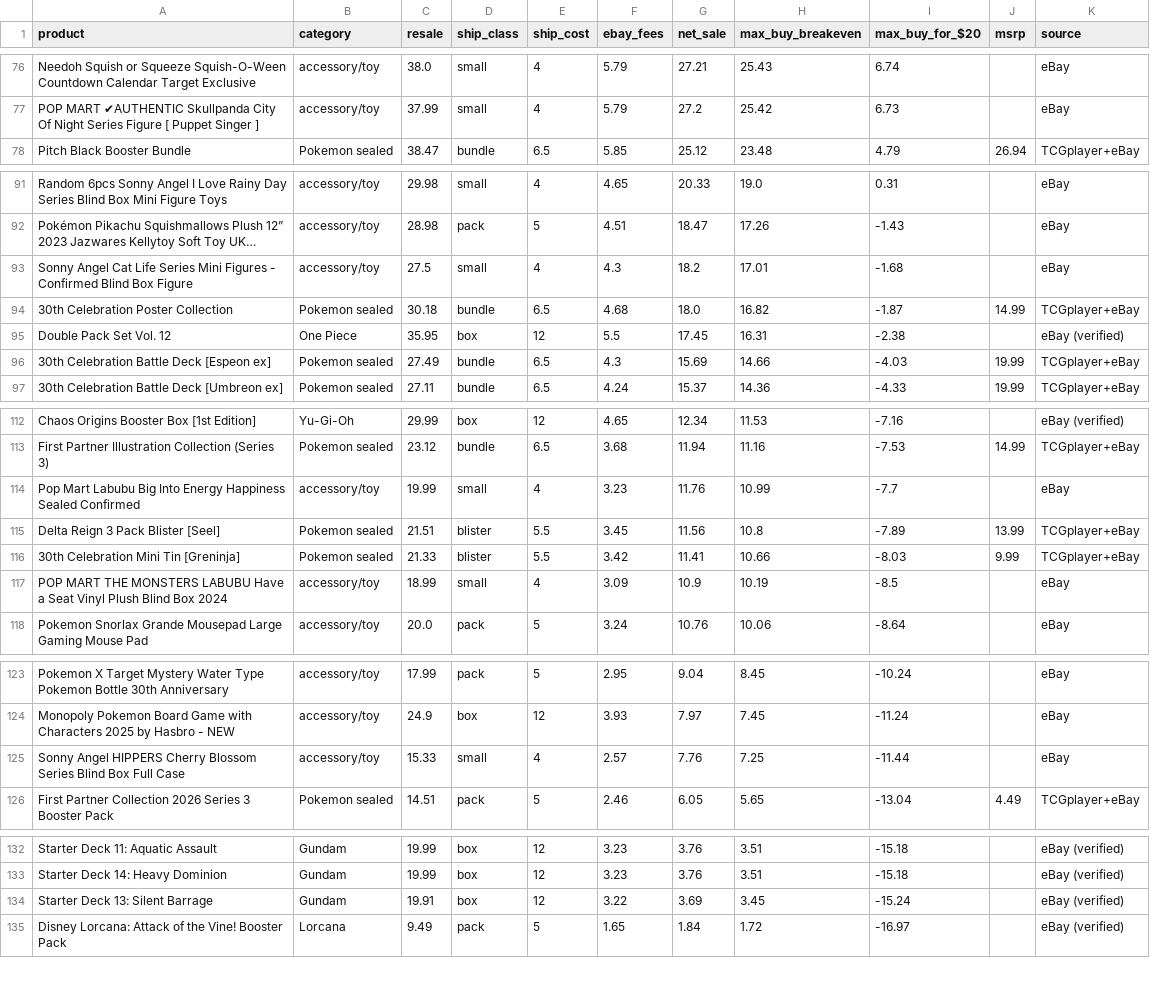
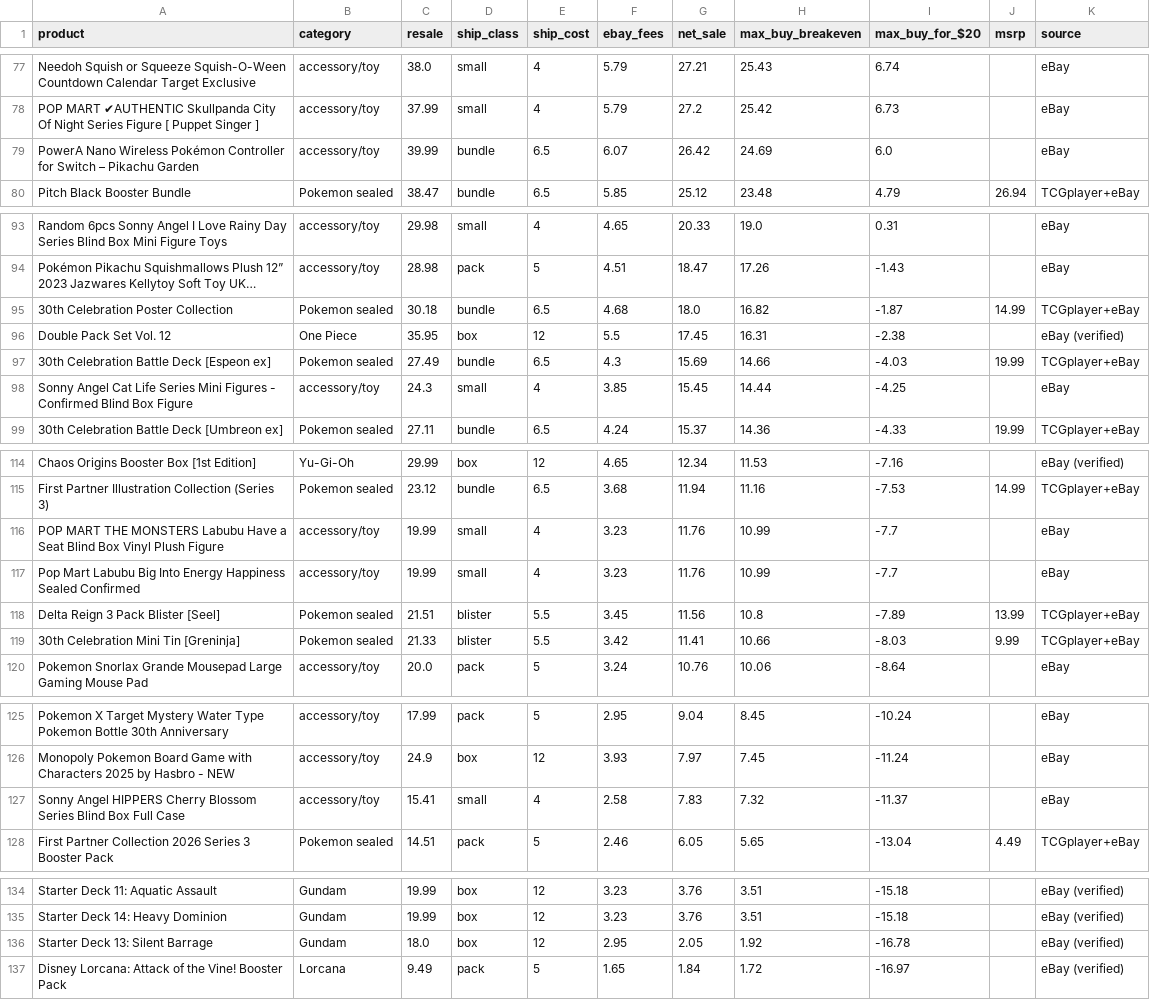
Before and after one commit to osphantom/pokemon-card-feed, a CSV file: flip-list.csv, drawn as a sheet; only a part is shown, gaps mark what is left out; long unchanged cells end in …; removed rows and columns are numbered as before the commit, all else as after; the diff covers the shown part only; the diff names each change by its address in the sheet, - before the commit and + after, or states it on an @@ line.

```diff
--- a/flip-list.csv
+++ b/flip-list.csv
+row 79: PowerA Nano Wireless Pokémon Controller for Switch – Pikachu Garden | accessory/toy | 39.99 | bundle | 6.5 | 6.07 | 26.42 | 24.69 | 6.0 |  | eBay
-row 93: Sonny Angel Cat Life Series Mini Figures - Confirmed Blind Box Figure | accessory/toy | 27.5 | small | 4 | 4.3 | 18.2 | 17.01 | -1.68 |  | eBay
+row 98: Sonny Angel Cat Life Series Mini Figures - Confirmed Blind Box Figure | accessory/toy | 24.3 | small | 4 | 3.85 | 15.45 | 14.44 | -4.25 |  | eBay
+row 116: POP MART THE MONSTERS Labubu Have a Seat Blind Box Vinyl Plush Figure | accessory/toy | 19.99 | small | 4 | 3.23 | 11.76 | 10.99 | -7.7 |  | eBay
-row 117: POP MART THE MONSTERS LABUBU Have a Seat Vinyl Plush Blind Box 2024 | accessory/toy | 18.99 | small | 4 | 3.09 | 10.9 | 10.19 | -8.5 |  | eBay
-C127 (resale): 15.33
+C127 (resale): 15.41
-F127 (ebay_fees): 2.57
+F127 (ebay_fees): 2.58
-G127 (net_sale): 7.76
+G127 (net_sale): 7.83
-H127 (max_buy_breakeven): 7.25
+H127 (max_buy_breakeven): 7.32
-I127 (max_buy_for_$20): -11.44
+I127 (max_buy_for_$20): -11.37
-C136 (resale): 19.91
+C136 (resale): 18.0
-F136 (ebay_fees): 3.22
+F136 (ebay_fees): 2.95
-G136 (net_sale): 3.69
+G136 (net_sale): 2.05
-H136 (max_buy_breakeven): 3.45
+H136 (max_buy_breakeven): 1.92
-I136 (max_buy_for_$20): -15.24
+I136 (max_buy_for_$20): -16.78
```
Also changed, not shown: 6 added rows, 5 removed rows and 2 edited cells elsewhere in this file, 4 other files.
